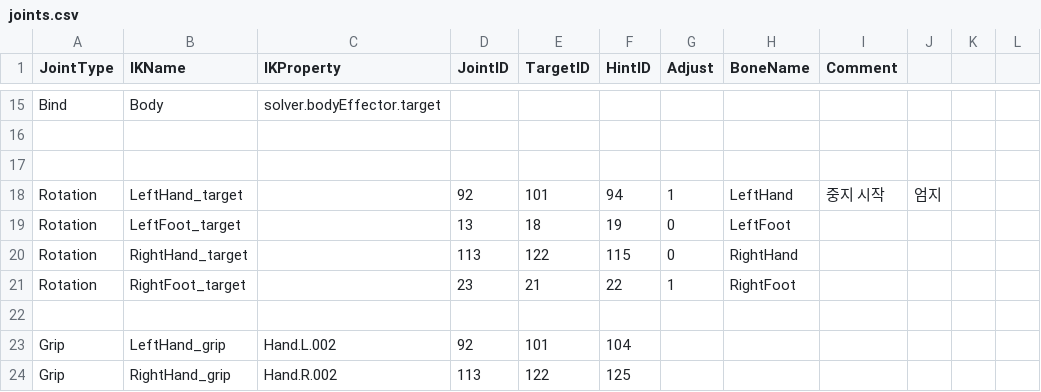
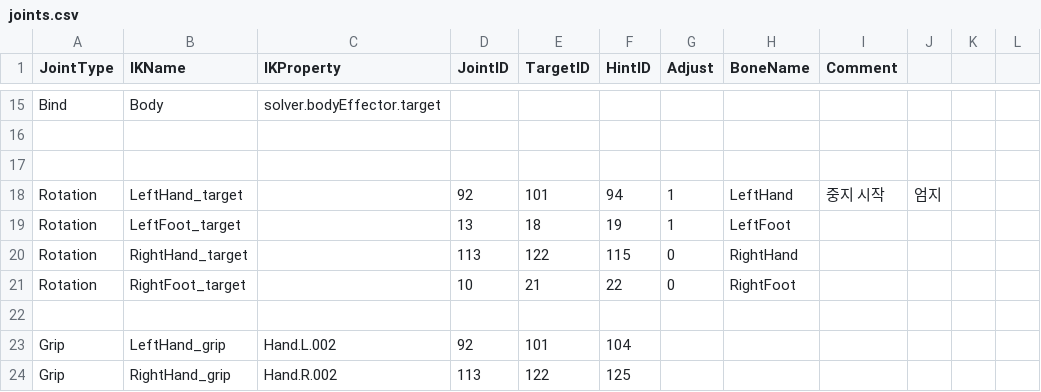
Before and after one commit to python8965/maida_project_private, a CSV file: Timer test/Assets/Resources/joints.csv, drawn as a sheet; only a part is shown, gaps mark what is left out; the diff names each change by its address in the sheet, - before the commit and + after, or states it on an @@ line.

```diff
--- a/Timer test/Assets/Resources/joints.csv
+++ b/Timer test/Assets/Resources/joints.csv
-G19 (Adjust): 0
+G19 (Adjust): 1
-D21 (JointID): 23
+D21 (JointID): 10
-G21 (Adjust): 1
+G21 (Adjust): 0
```
Also changed, not shown: Timer test/Assets/Resources/bones.csv, Timer test/Assets/Resources/joints_reverse.csv, 5 other files.
